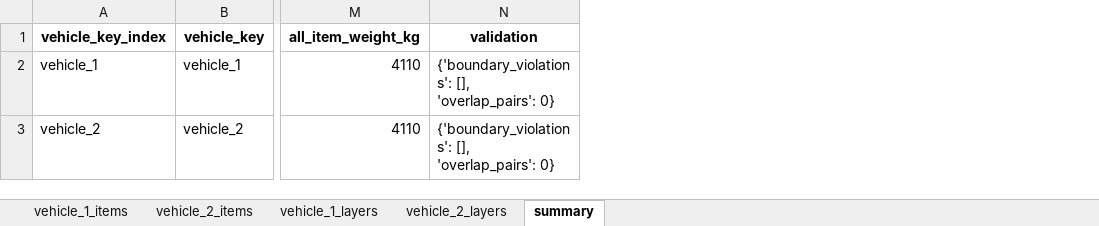
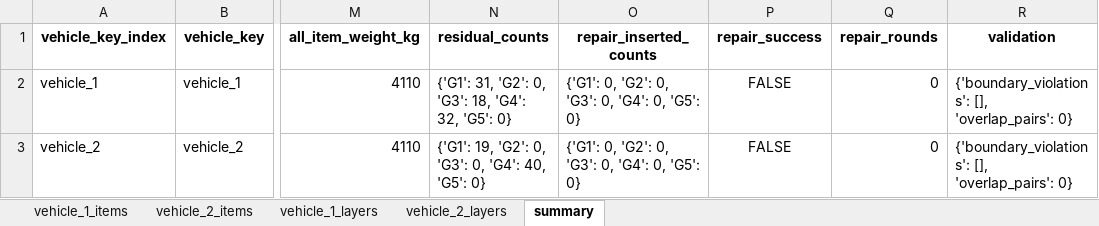
Before and after one commit to Sweet-William-b/MatherCup, an Excel workbook: proble1/1model1/output/model1_results.xlsx, sheet summary, drawn as a sheet; only a part is shown, gaps mark what is left out; values as stored, in another font and other column widths than the file's, no borders; the diff names each change by its address in the sheet, - before the commit and + after, or states it on an @@ line.

```diff
--- a/proble1/1model1/output/model1_results.xlsx (sheet summary)
+++ b/proble1/1model1/output/model1_results.xlsx (sheet summary)
+column N (residual_counts), rows 2-3: {'G1': 31, 'G2': 0, 'G3': 18, 'G4': 32, 'G5': 0} | {'G1': 19, 'G2': 0, 'G3': 0, 'G4': 40, 'G5': 0}
+column O (repair_inserted_counts), rows 2-3: {'G1': 0, 'G2': 0, 'G3': 0, 'G4': 0, 'G5': 0} | {'G1': 0, 'G2': 0, 'G3': 0, 'G4': 0, 'G5': 0}
+column P (repair_success), rows 2-3: FALSE | FALSE
+column Q (repair_rounds), rows 2-3: 0 | 0
```
Also changed, not shown: sheet vehicle_1_items, sheet vehicle_2_items, 18 other files.
